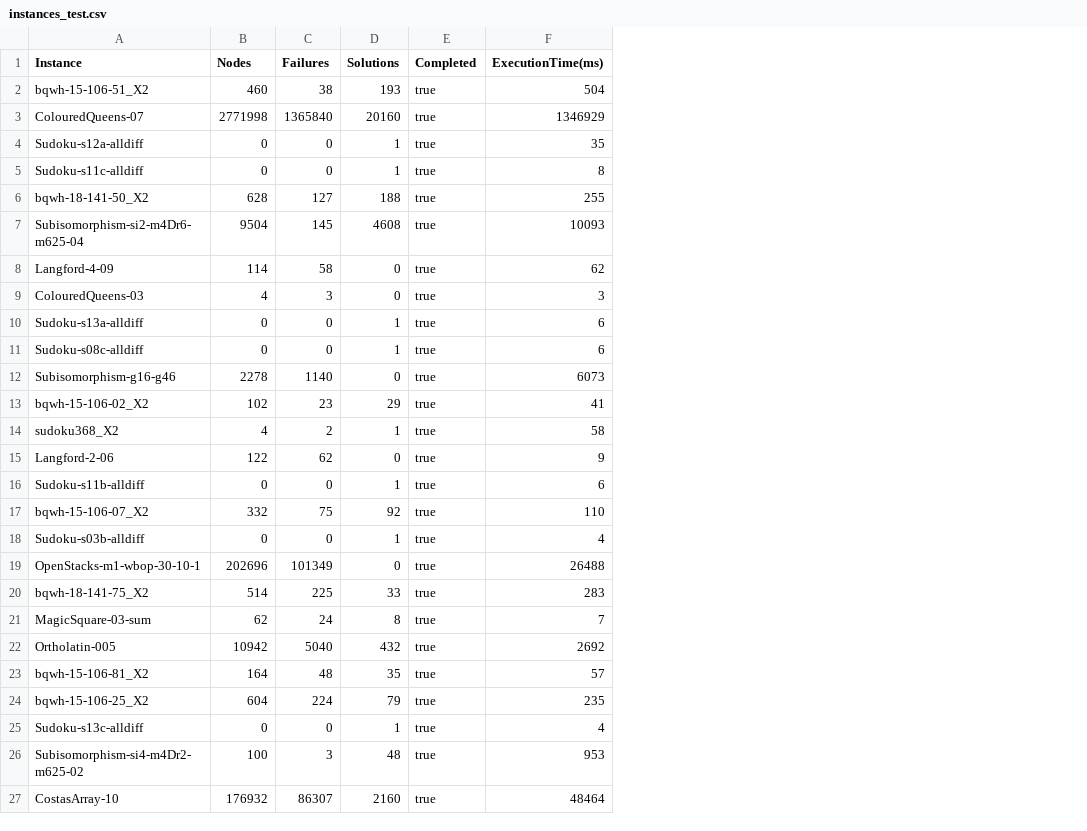
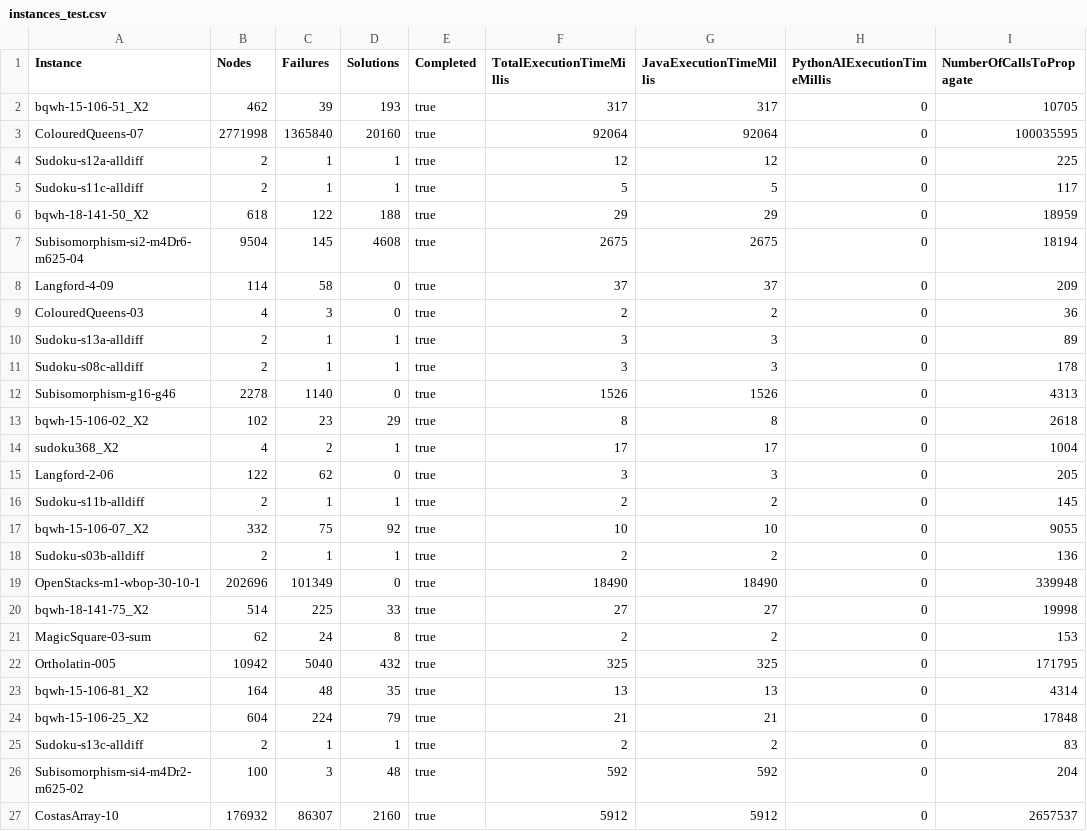
Before and after one commit to corentinderuyck/Prediction-based-propagation---Thesis, a CSV file: instances_test.csv, drawn as a sheet; only a part is shown; removed rows and columns are numbered as before the commit, all else as after; the diff names each change by its address in the sheet, - before the commit and + after, or states it on an @@ line.

```diff
--- a/instances_test.csv
+++ b/instances_test.csv
-column F (ExecutionTime(ms)), rows 2-27: 504 | 1346929 | 35 | 8 | 255 | 10093 | 62 | 3 | 6 | 6 | 6073 | 41 | 58 | 9 | 6 | 110 | 4 | 26488 | 283 | 7 | 2692 | 57 | 235 | 4 | 953 | 48464
+column F (TotalExecutionTimeMillis), rows 2-27: 317 | 92064 | 12 | 5 | 29 | 2675 | 37 | 2 | 3 | 3 | 1526 | 8 | 17 | 3 | 2 | 10 | 2 | 18490 | 27 | 2 | 325 | 13 | 21 | 2 | 592 | 5912
+column G (JavaExecutionTimeMillis), rows 2-27: 317 | 92064 | 12 | 5 | 29 | 2675 | 37 | 2 | 3 | 3 | 1526 | 8 | 17 | 3 | 2 | 10 | 2 | 18490 | 27 | 2 | 325 | 13 | 21 | 2 | 592 | 5912
+column H (PythonAIExecutionTimeMillis), rows 2-27: all 0
+column I (NumberOfCallsToPropagate), rows 2-27: 10705 | 100035595 | 225 | 117 | 18959 | 18194 | 209 | 36 | 89 | 178 | 4313 | 2618 | 1004 | 205 | 145 | 9055 | 136 | 339948 | 19998 | 153 | 171795 | 4314 | 17848 | 83 | 204 | 2657537
-B2 (Nodes): 460
+B2 (Nodes): 462
-C2 (Failures): 38
+C2 (Failures): 39
-B4:B5 (Nodes): 0
+B4:B5 (Nodes): 2
-C4:C5 (Failures): 0
+C4:C5 (Failures): 1
-B6 (Nodes): 628
+B6 (Nodes): 618
-C6 (Failures): 127
+C6 (Failures): 122
-B10:B11 (Nodes): 0
+B10:B11 (Nodes): 2
-C10:C11 (Failures): 0
+C10:C11 (Failures): 1
-B16 (Nodes): 0
+B16 (Nodes): 2
-C16 (Failures): 0
+C16 (Failures): 1
-B18 (Nodes): 0
+B18 (Nodes): 2
-C18 (Failures): 0
+C18 (Failures): 1
-B25 (Nodes): 0
+B25 (Nodes): 2
-C25 (Failures): 0
+C25 (Failures): 1
```
Also changed, not shown: instances_optimization.csv, instances_train.csv, 14 other files.
